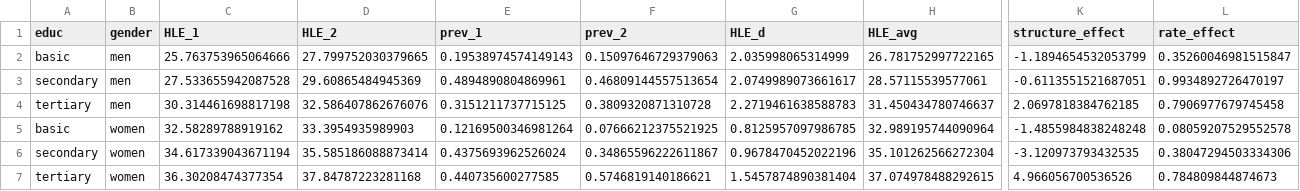
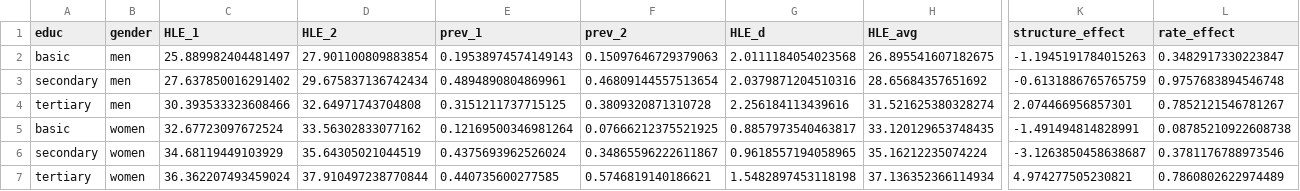
Before and after one commit to timriffe/cvd_decomp, a CSV file: data/kitagawa_time.csv, drawn as a sheet; only a part is shown, gaps mark what is left out; the diff names each change by its address in the sheet, - before the commit and + after, or states it on an @@ line.

Commit message:
redux of time decomp, decomp results do not include HD, but rather HD1, HD2, HD3. These can be summed to arrive at HD

```diff
--- a/data/kitagawa_time.csv
+++ b/data/kitagawa_time.csv
-C2 (HLE_1): 25.763753965064666
+C2 (HLE_1): 25.889982404481497
-D2 (HLE_2): 27.799752030379665
+D2 (HLE_2): 27.901100809883854
-G2 (HLE_d): 2.035998065314999
+G2 (HLE_d): 2.0111184054023568
-H2 (HLE_avg): 26.781752997722165
+H2 (HLE_avg): 26.895541607182675
-K2 (structure_effect): -1.1894654532053799
+K2 (structure_effect): -1.1945191784015263
-L2 (rate_effect): 0.35260046981515847
+L2 (rate_effect): 0.3482917330223847
-C3 (HLE_1): 27.533655942087528
+C3 (HLE_1): 27.637850016291402
-D3 (HLE_2): 29.60865484945369
+D3 (HLE_2): 29.675837136742434
-G3 (HLE_d): 2.0749989073661617
+G3 (HLE_d): 2.0379871204510316
-H3 (HLE_avg): 28.57115539577061
+H3 (HLE_avg): 28.65684357651692
-K3 (structure_effect): -0.6113551521687051
+K3 (structure_effect): -0.6131886765765759
-L3 (rate_effect): 0.9934892726470197
+L3 (rate_effect): 0.9757683894546748
-C4 (HLE_1): 30.314461698817198
+C4 (HLE_1): 30.393533323608466
-D4 (HLE_2): 32.586407862676076
+D4 (HLE_2): 32.64971743704808
-G4 (HLE_d): 2.2719461638588783
+G4 (HLE_d): 2.256184113439616
-H4 (HLE_avg): 31.450434780746637
+H4 (HLE_avg): 31.521625380328274
-K4 (structure_effect): 2.0697818384762185
+K4 (structure_effect): 2.074466956857301
-L4 (rate_effect): 0.7906977679745458
+L4 (rate_effect): 0.7852121546781267
-C5 (HLE_1): 32.58289788919162
+C5 (HLE_1): 32.67723097672524
-D5 (HLE_2): 33.3954935989903
+D5 (HLE_2): 33.56302833077162
-G5 (HLE_d): 0.8125957097986785
+G5 (HLE_d): 0.8857973540463817
-H5 (HLE_avg): 32.989195744090964
+H5 (HLE_avg): 33.120129653748435
-K5 (structure_effect): -1.4855984838248248
+K5 (structure_effect): -1.491494814828991
-L5 (rate_effect): 0.08059207529552578
+L5 (rate_effect): 0.08785210922608738
-C6 (HLE_1): 34.617339043671194
+C6 (HLE_1): 34.68119449103929
-D6 (HLE_2): 35.585186088873414
+D6 (HLE_2): 35.64305021044519
-G6 (HLE_d): 0.9678470452022196
+G6 (HLE_d): 0.9618557194058965
-H6 (HLE_avg): 35.101262566272304
+H6 (HLE_avg): 35.16212235074224
-K6 (structure_effect): -3.120973793432535
+K6 (structure_effect): -3.1263850458638687
-L6 (rate_effect): 0.38047294503334306
+L6 (rate_effect): 0.3781176788973546
-C7 (HLE_1): 36.30208474377354
+C7 (HLE_1): 36.362207493459024
-D7 (HLE_2): 37.84787223281168
+D7 (HLE_2): 37.910497238770844
-G7 (HLE_d): 1.5457874890381404
+G7 (HLE_d): 1.5482897453118198
-H7 (HLE_avg): 37.074978488292615
+H7 (HLE_avg): 37.136352366114934
-K7 (structure_effect): 4.966056700536526
+K7 (structure_effect): 4.974277505230821
-L7 (rate_effect): 0.784809844874673
+L7 (rate_effect): 0.7860802622974489
```
Also changed, not shown: 2 other files.
